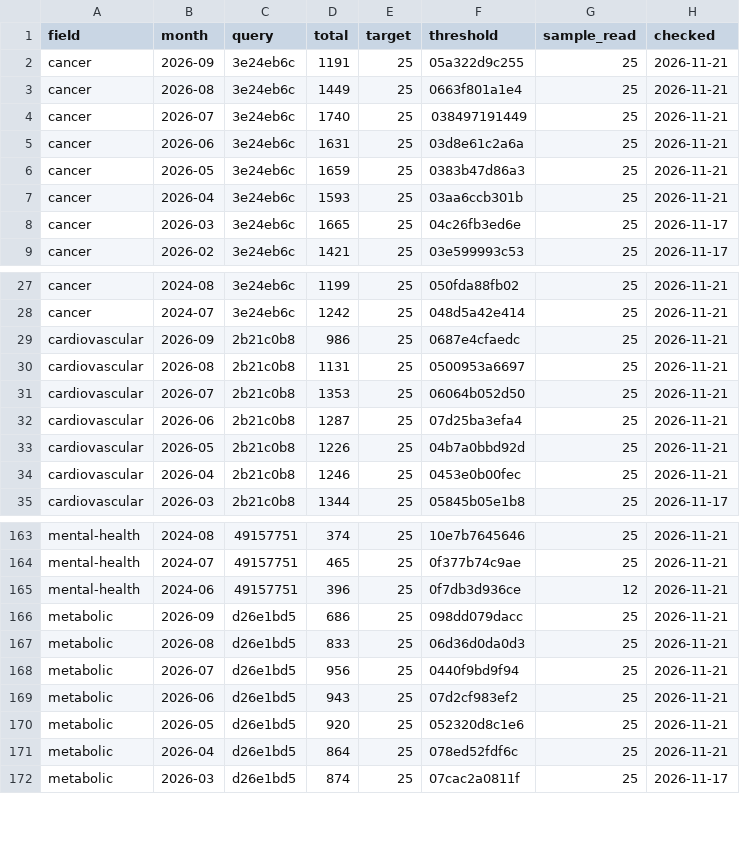
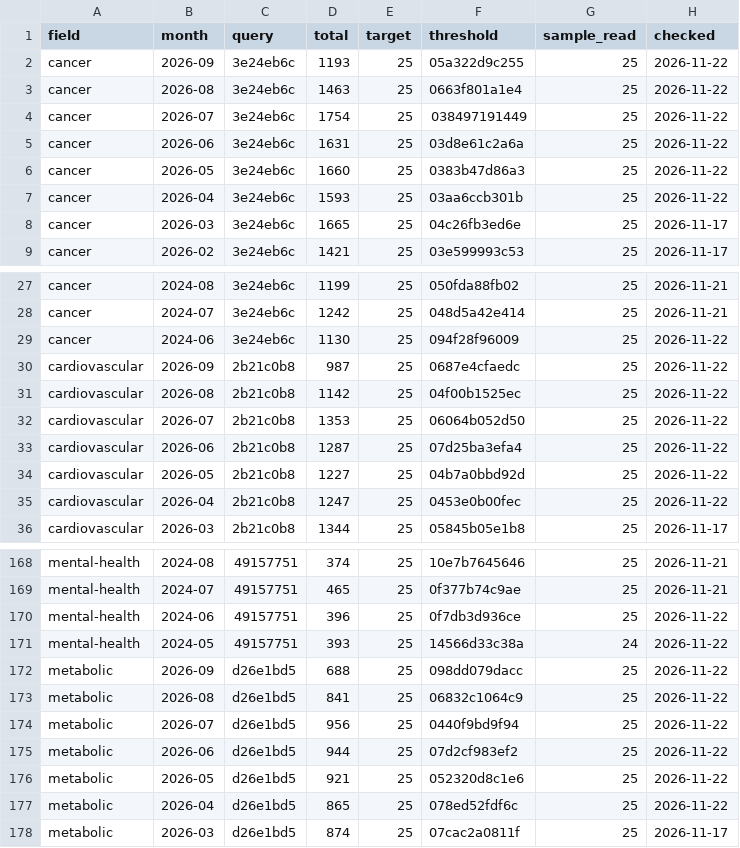
Before and after one commit to nfdi4health/datashield-function-ideas, a CSV file: literature-watch/data/months.csv, drawn as a sheet; only a part is shown, gaps mark what is left out; the diff covers the shown part only.

Commit message:
data: literature watch, 250 papers

```diff
--- a/literature-watch/data/months.csv
+++ b/literature-watch/data/months.csv
@@ -1,8 +1,8 @@
 "field","month","query","total","target","threshold","sample_read","checked"
-"cancer","2026-09","3e24eb6c",1191,25,"05a322d9c255",25,"2026-11-21"
-"cancer","2026-08","3e24eb6c",1449,25,"0663f801a1e4",25,"2026-11-21"
-"cancer","2026-07","3e24eb6c",1740,25,"038497191449",25,"2026-11-21"
-"cancer","2026-06","3e24eb6c",1631,25,"03d8e61c2a6a",25,"2026-11-21"
-"cancer","2026-05","3e24eb6c",1659,25,"0383b47d86a3",25,"2026-11-21"
-"cancer","2026-04","3e24eb6c",1593,25,"03aa6ccb301b",25,"2026-11-21"
+"cancer","2026-09","3e24eb6c",1193,25,"05a322d9c255",25,"2026-11-22"
+"cancer","2026-08","3e24eb6c",1463,25,"0663f801a1e4",25,"2026-11-22"
+"cancer","2026-07","3e24eb6c",1754,25,"038497191449",25,"2026-11-22"
+"cancer","2026-06","3e24eb6c",1631,25,"03d8e61c2a6a",25,"2026-11-22"
+"cancer","2026-05","3e24eb6c",1660,25,"0383b47d86a3",25,"2026-11-22"
+"cancer","2026-04","3e24eb6c",1593,25,"03aa6ccb301b",25,"2026-11-22"
 "cancer","2026-03","3e24eb6c",1665,25,"04c26fb3ed6e",25,"2026-11-17"
@@ -28,8 +28,9 @@
 "cancer","2024-07","3e24eb6c",1242,25,"048d5a42e414",25,"2026-11-21"
-"cardiovascular","2026-09","2b21c0b8",986,25,"0687e4cfaedc",25,"2026-11-21"
-"cardiovascular","2026-08","2b21c0b8",1131,25,"0500953a6697",25,"2026-11-21"
-"cardiovascular","2026-07","2b21c0b8",1353,25,"06064b052d50",25,"2026-11-21"
-"cardiovascular","2026-06","2b21c0b8",1287,25,"07d25ba3efa4",25,"2026-11-21"
-"cardiovascular","2026-05","2b21c0b8",1226,25,"04b7a0bbd92d",25,"2026-11-21"
-"cardiovascular","2026-04","2b21c0b8",1246,25,"0453e0b00fec",25,"2026-11-21"
+"cancer","2024-06","3e24eb6c",1130,25,"094f28f96009",25,"2026-11-22"
+"cardiovascular","2026-09","2b21c0b8",987,25,"0687e4cfaedc",25,"2026-11-22"
+"cardiovascular","2026-08","2b21c0b8",1142,25,"04f00b1525ec",25,"2026-11-22"
+"cardiovascular","2026-07","2b21c0b8",1353,25,"06064b052d50",25,"2026-11-22"
+"cardiovascular","2026-06","2b21c0b8",1287,25,"07d25ba3efa4",25,"2026-11-22"
+"cardiovascular","2026-05","2b21c0b8",1227,25,"04b7a0bbd92d",25,"2026-11-22"
+"cardiovascular","2026-04","2b21c0b8",1247,25,"0453e0b00fec",25,"2026-11-22"
 "cardiovascular","2026-03","2b21c0b8",1344,25,"05845b05e1b8",25,"2026-11-17"
@@ -164,9 +169,10 @@
 "mental-health","2024-07","49157751",465,25,"0f377b74c9ae",25,"2026-11-21"
-"mental-health","2024-06","49157751",396,25,"0f7db3d936ce",12,"2026-11-21"
-"metabolic","2026-09","d26e1bd5",686,25,"098dd079dacc",25,"2026-11-21"
-"metabolic","2026-08","d26e1bd5",833,25,"06d36d0da0d3",25,"2026-11-21"
-"metabolic","2026-07","d26e1bd5",956,25,"0440f9bd9f94",25,"2026-11-21"
-"metabolic","2026-06","d26e1bd5",943,25,"07d2cf983ef2",25,"2026-11-21"
-"metabolic","2026-05","d26e1bd5",920,25,"052320d8c1e6",25,"2026-11-21"
-"metabolic","2026-04","d26e1bd5",864,25,"078ed52fdf6c",25,"2026-11-21"
+"mental-health","2024-06","49157751",396,25,"0f7db3d936ce",25,"2026-11-22"
+"mental-health","2024-05","49157751",393,25,"14566d33c38a",24,"2026-11-22"
+"metabolic","2026-09","d26e1bd5",688,25,"098dd079dacc",25,"2026-11-22"
+"metabolic","2026-08","d26e1bd5",841,25,"06832c1064c9",25,"2026-11-22"
+"metabolic","2026-07","d26e1bd5",956,25,"0440f9bd9f94",25,"2026-11-22"
+"metabolic","2026-06","d26e1bd5",944,25,"07d2cf983ef2",25,"2026-11-22"
+"metabolic","2026-05","d26e1bd5",921,25,"052320d8c1e6",25,"2026-11-22"
+"metabolic","2026-04","d26e1bd5",865,25,"078ed52fdf6c",25,"2026-11-22"
 "metabolic","2026-03","d26e1bd5",874,25,"07cac2a0811f",25,"2026-11-17"
```
Also changed, not shown: 9 added rows and 63 edited cells elsewhere in this file, 3 other files.
